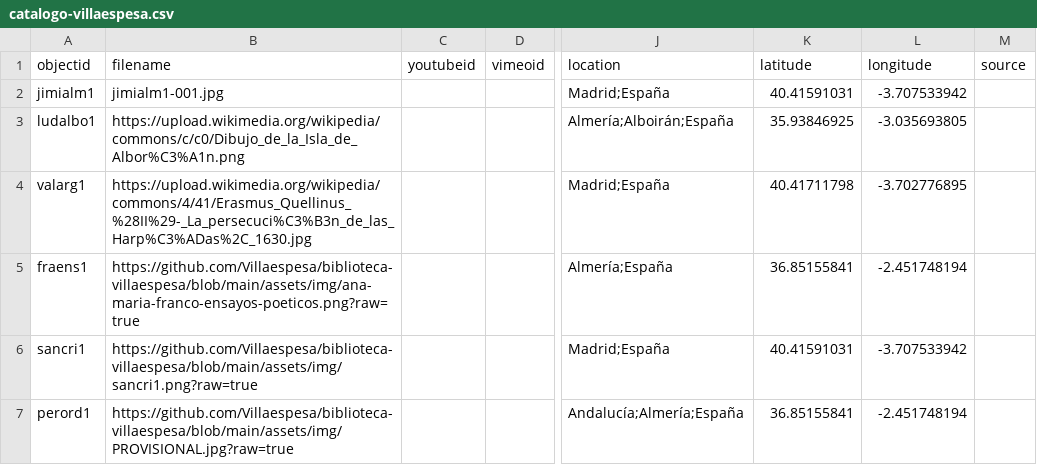
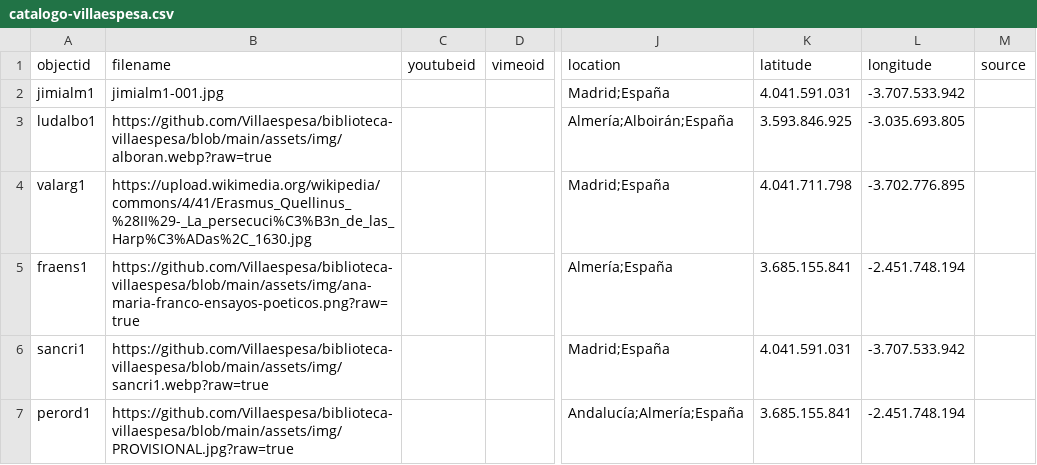
Before and after one commit to Villaespesa/biblioteca-villaespesa, a CSV file: _data/catalogo-villaespesa.csv, drawn as a sheet; only a part is shown, gaps mark what is left out; the diff names each change by its address in the sheet, - before the commit and + after, or states it on an @@ line.

Commit message:
Add files via upload

```diff
--- a/_data/catalogo-villaespesa.csv
+++ b/_data/catalogo-villaespesa.csv
-K2 (latitude): 40.41591031
+K2 (latitude): 4.041.591.031
-L2 (longitude): -3.707533942
+L2 (longitude): -3.707.533.942
-B3 (filename): https://upload.wikimedia.org/wikipedia/commons/c/c0/Dibujo_de_la_Isla_de_Albor%C3%A1n.png
+B3 (filename): https://github.com/Villaespesa/biblioteca-villaespesa/blob/main/assets/img/alboran.webp?raw=true
-K3 (latitude): 35.93846925
+K3 (latitude): 3.593.846.925
-L3 (longitude): -3.035693805
+L3 (longitude): -3.035.693.805
-K4 (latitude): 40.41711798
+K4 (latitude): 4.041.711.798
-L4 (longitude): -3.702776895
+L4 (longitude): -3.702.776.895
-K5 (latitude): 36.85155841
+K5 (latitude): 3.685.155.841
-L5 (longitude): -2.451748194
+L5 (longitude): -2.451.748.194
-B6 (filename): https://github.com/Villaespesa/biblioteca-villaespesa/blob/main/assets/img/sancri1.png?raw=true
+B6 (filename): https://github.com/Villaespesa/biblioteca-villaespesa/blob/main/assets/img/sancri1.webp?raw=true
-K6 (latitude): 40.41591031
+K6 (latitude): 4.041.591.031
-L6 (longitude): -3.707533942
+L6 (longitude): -3.707.533.942
-K7 (latitude): 36.85155841
+K7 (latitude): 3.685.155.841
-L7 (longitude): -2.451748194
+L7 (longitude): -2.451.748.194
```
